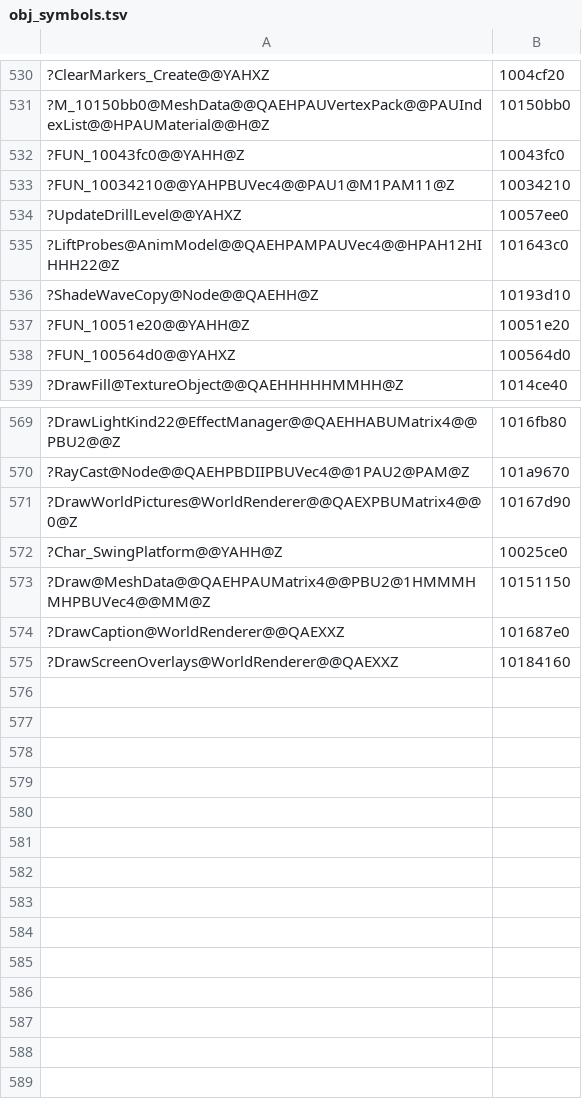
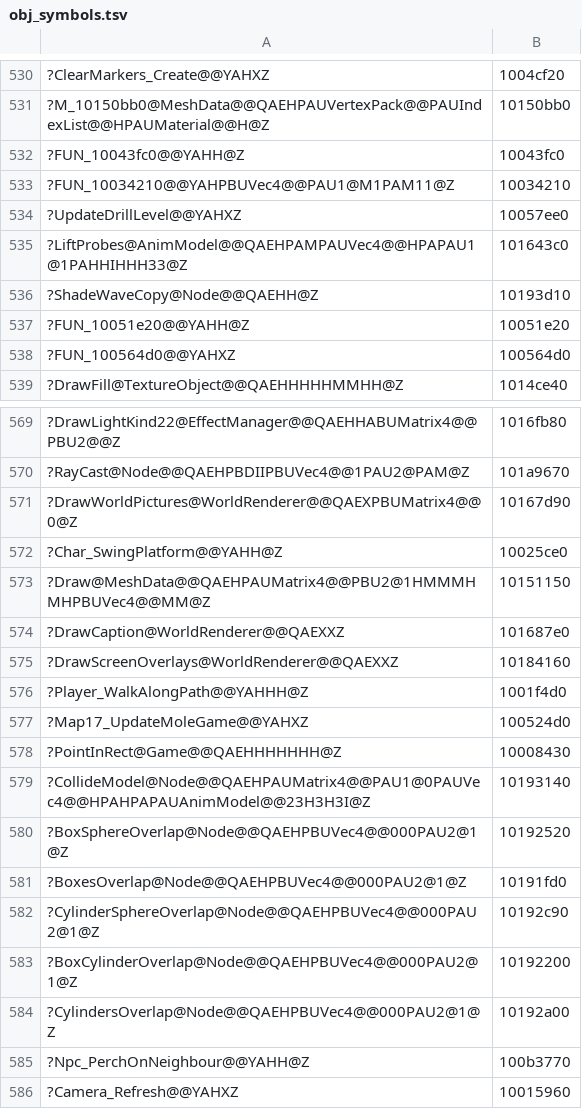
Before and after one commit to ObeseCatLord/Gurumin-Decompilation, a TSV file: decomp/obj_symbols.tsv, drawn as a sheet; only a part is shown, gaps mark what is left out; the diff names each change by its address in the sheet, - before the commit and + after, or states it on an @@ line.

```diff
--- a/decomp/obj_symbols.tsv
+++ b/decomp/obj_symbols.tsv
-A535: ?LiftProbes@AnimModel@@QAEHPAMPAUVec4@@HPAH12HIHHH22@Z
+A535: ?LiftProbes@AnimModel@@QAEHPAMPAUVec4@@HPAPAU1@1PAHHIHHH33@Z
+row 576: ?Player_WalkAlongPath@@YAHHH@Z | 1001f4d0
+row 577: ?Map17_UpdateMoleGame@@YAHXZ | 100524d0
+row 578: ?PointInRect@Game@@QAEHHHHHHH@Z | 10008430
+row 579: ?CollideModel@Node@@QAEHPAUMatrix4@@PAU1@0PAUVec4@@HPAHPAPAUAnimModel@@23H3H3I@Z | 10193140
+row 580: ?BoxSphereOverlap@Node@@QAEHPBUVec4@@000PAU2@1@Z | 10192520
+row 581: ?BoxesOverlap@Node@@QAEHPBUVec4@@000PAU2@1@Z | 10191fd0
+row 582: ?CylinderSphereOverlap@Node@@QAEHPBUVec4@@000PAU2@1@Z | 10192c90
+row 583: ?BoxCylinderOverlap@Node@@QAEHPBUVec4@@000PAU2@1@Z | 10192200
+row 584: ?CylindersOverlap@Node@@QAEHPBUVec4@@000PAU2@1@Z | 10192a00
+row 585: ?Npc_PerchOnNeighbour@@YAHH@Z | 100b3770
+row 586: ?Camera_Refresh@@YAHXZ | 10015960
```
Also changed, not shown: decomp/open.tsv, symbols.tsv, 33 other files.
